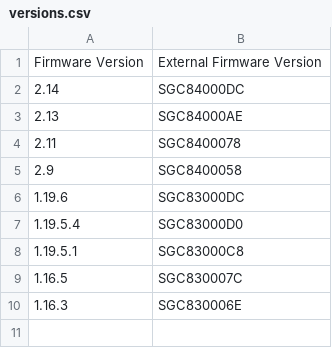
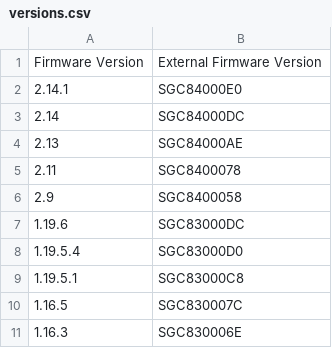
Before and after one commit to up-n-atom/8311, a CSV file: docs/posts/masquerade-as-the-bce-inc-giga-hub-with-the-was-110/versions.csv, drawn as a sheet; the diff names each change by its address in the sheet, - before the commit and + after, or states it on an @@ line.

Commit message:
docs: add GigaHub 2.14.1 firmware

```diff
--- a/docs/posts/masquerade-as-the-bce-inc-giga-hub-with-the-was-110/versions.csv
+++ b/docs/posts/masquerade-as-the-bce-inc-giga-hub-with-the-was-110/versions.csv
+row 2: 2.14.1 | SGC84000E0
```
